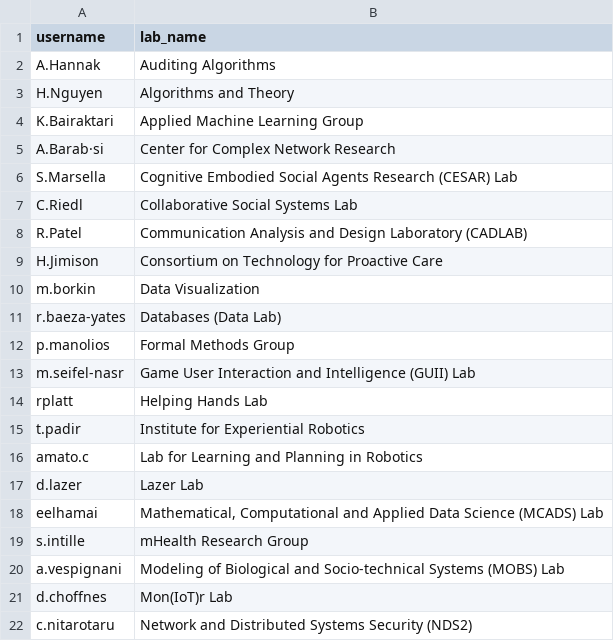
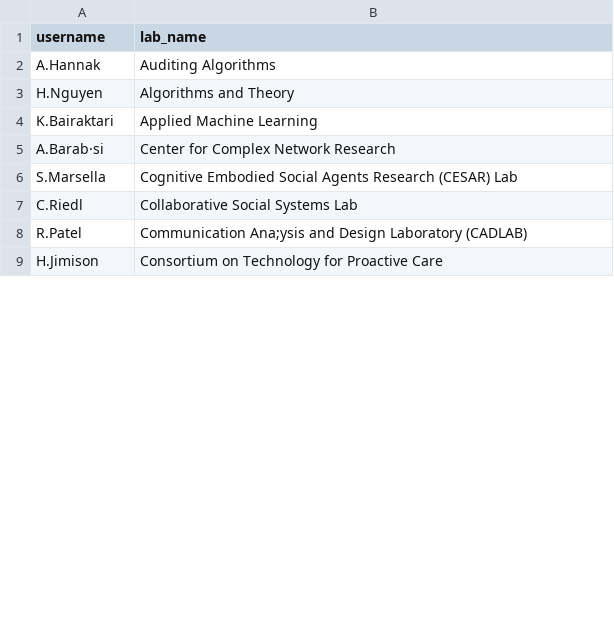
Before and after one commit to nathan-gong/nulabs, a CSV file: data/inserting_data/pi1.csv, drawn as a sheet; only a part is shown; the diff covers the shown part only.

Commit message:
data insertion done

```diff
--- a/data/inserting_data/pi1.csv
+++ b/data/inserting_data/pi1.csv
@@ -3,3 +3,3 @@ A.Hannak,Auditing Algorithms
 H.Nguyen,Algorithms and Theory
-K.Bairaktari,Applied Machine Learning Group
+K.Bairaktari,Applied Machine Learning
 A.Barab·si,Center for Complex Network Research
@@ -7,16 +7,3 @@ S.Marsella,Cognitive Embodied Social Agents Research (CESAR) Lab
 C.Riedl,Collaborative Social Systems Lab
-R.Patel,Communication Analysis and Design Laboratory (CADLAB)
+R.Patel,Communication Ana;ysis and Design Laboratory (CADLAB)
 H.Jimison,Consortium on Technology for Proactive Care
-m.borkin,Data Visualization
-r.baeza-yates,Databases (Data Lab)
-p.manolios,Formal Methods Group
-m.seifel-nasr,Game User Interaction and Intelligence (GUII) Lab
-rplatt,Helping Hands Lab
-t.padir,Institute for Experiential Robotics
-amato.c,Lab for Learning and Planning in Robotics
-d.lazer,Lazer Lab
-eelhamai,"Mathematical, Computational and Applied Data Science (MCADS) Lab"
-s.intille,mHealth Research Group
-a.vespignani,Modeling of Biological and Socio-technical Systems (MOBS) Lab
-d.choffnes,Mon(IoT)r Lab
-c.nitarotaru,Network and Distributed Systems Security (NDS2)
```
Also changed, not shown: 10 added rows, 56 removed rows and 7 edited cells elsewhere in this file, data/lab_member.csv, data/pi.csv, 2 other files.
